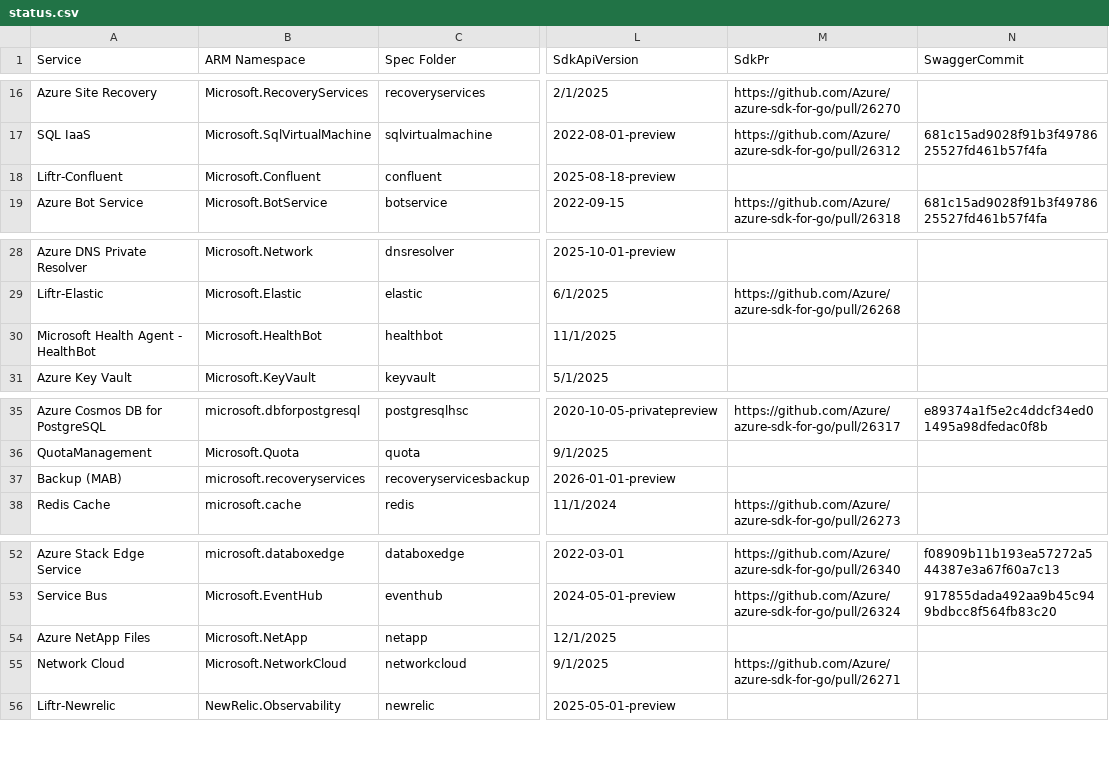
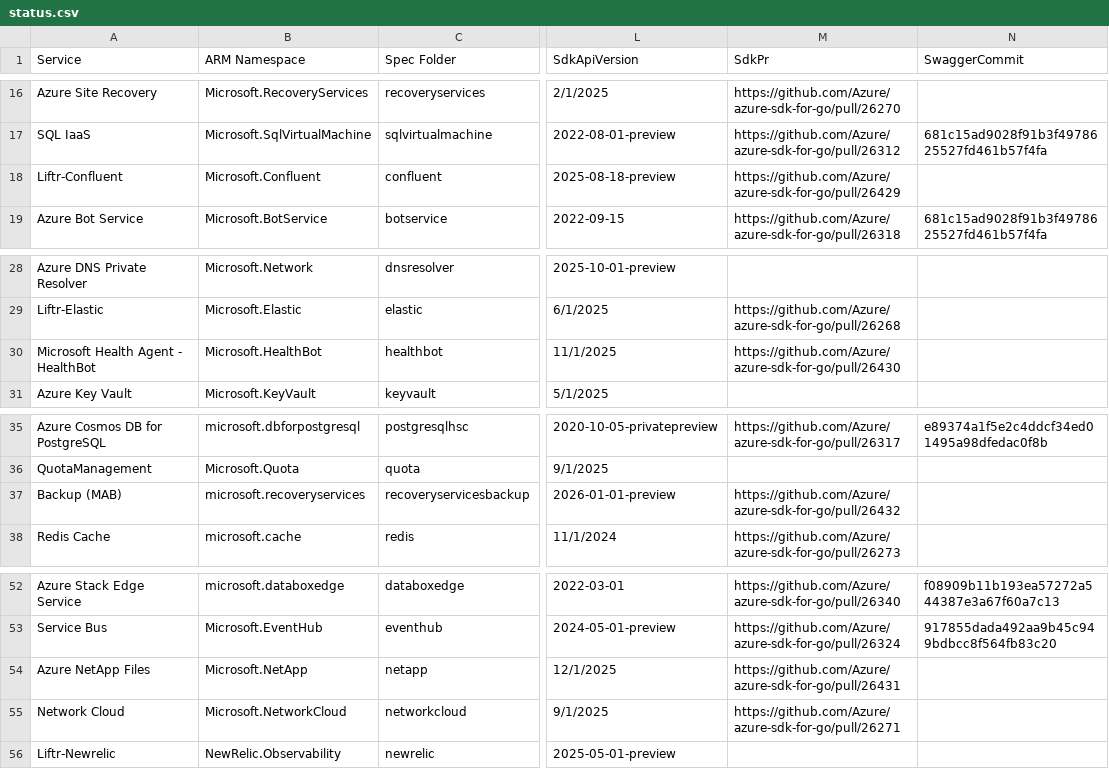
Before and after one commit to tadelesh/typespec-conversion-refresh, a CSV file: status.csv, drawn as a sheet; only a part is shown, gaps mark what is left out; the diff names each change by its address in the sheet, - before the commit and + after, or states it on an @@ line.

```diff
--- a/status.csv
+++ b/status.csv
-M18 (SdkPr): (empty)
+M18 (SdkPr): https://github.com/Azure/azure-sdk-for-go/pull/26429
-M30 (SdkPr): (empty)
+M30 (SdkPr): https://github.com/Azure/azure-sdk-for-go/pull/26430
-M37 (SdkPr): (empty)
+M37 (SdkPr): https://github.com/Azure/azure-sdk-for-go/pull/26432
-M54 (SdkPr): (empty)
+M54 (SdkPr): https://github.com/Azure/azure-sdk-for-go/pull/26431
```
